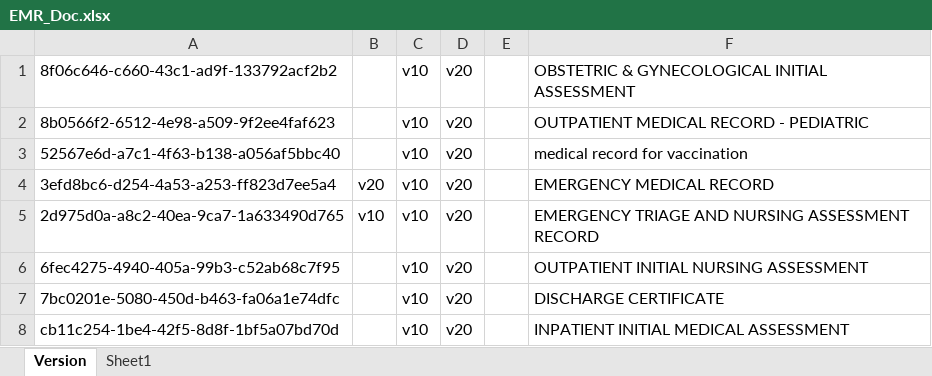
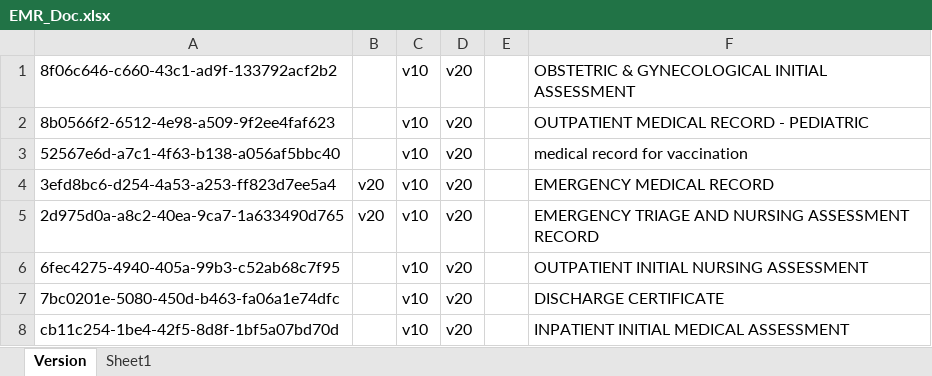
Before and after one commit to pvphuc2301/emrapp, an Excel workbook: EMR/EMR_Doc.xlsx, sheet Version, drawn as a sheet; values as stored, in another font and other column widths than the file's, no borders; the diff names each change by its address in the sheet, - before the commit and + after, or states it on an @@ line.

```diff
--- a/EMR/EMR_Doc.xlsx (sheet Version)
+++ b/EMR/EMR_Doc.xlsx (sheet Version)
-B5: v10
+B5: v20
```
Also changed, not shown: 15 other files.
